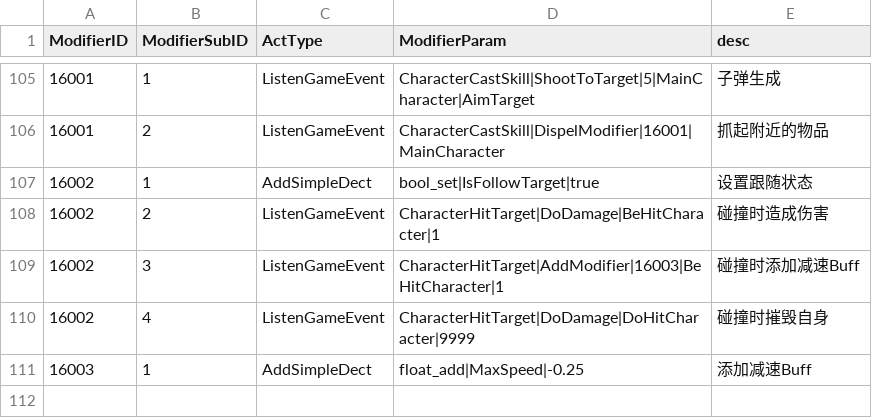
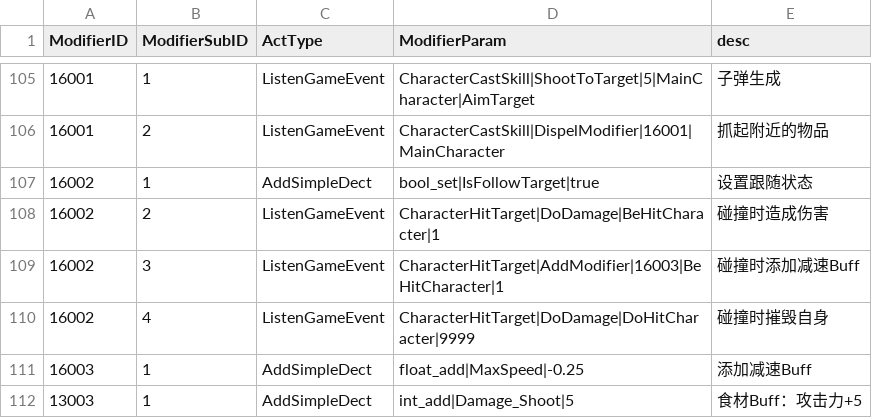
Before and after one commit to WXC-HUB/Project3D, a CSV file: Assets/Resources/Configs/GameModifiers.csv, drawn as a sheet; only a part is shown, gaps mark what is left out.

Commit message:
配置增加防御塔攻击力buff

```diff
--- a/Assets/Resources/Configs/GameModifiers.csv
+++ b/Assets/Resources/Configs/GameModifiers.csv
@@ -111 +111,2 @@
 16003,1,AddSimpleDect,float_add|MaxSpeed|-0.25,添加减速Buff
+13003,1,AddSimpleDect,int_add|Damage_Shoot|5,食材Buff：攻击力+5
```
